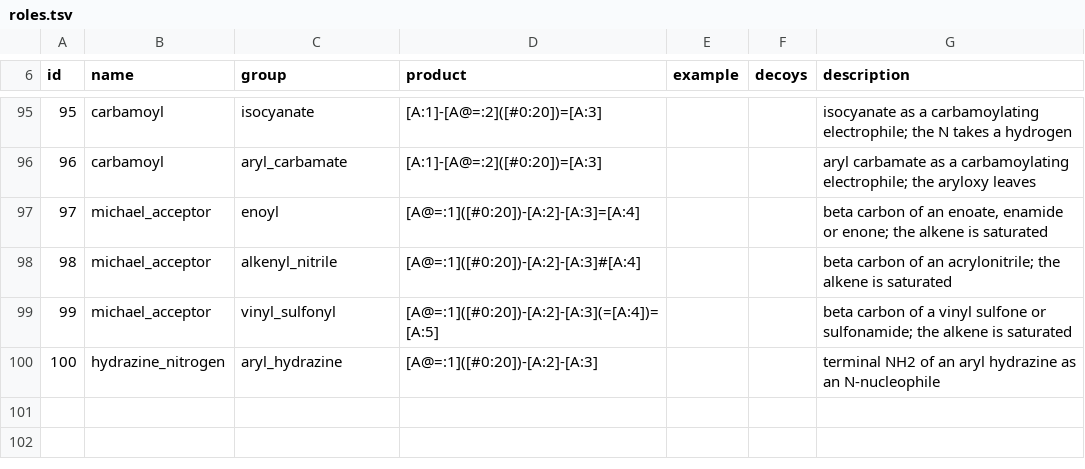
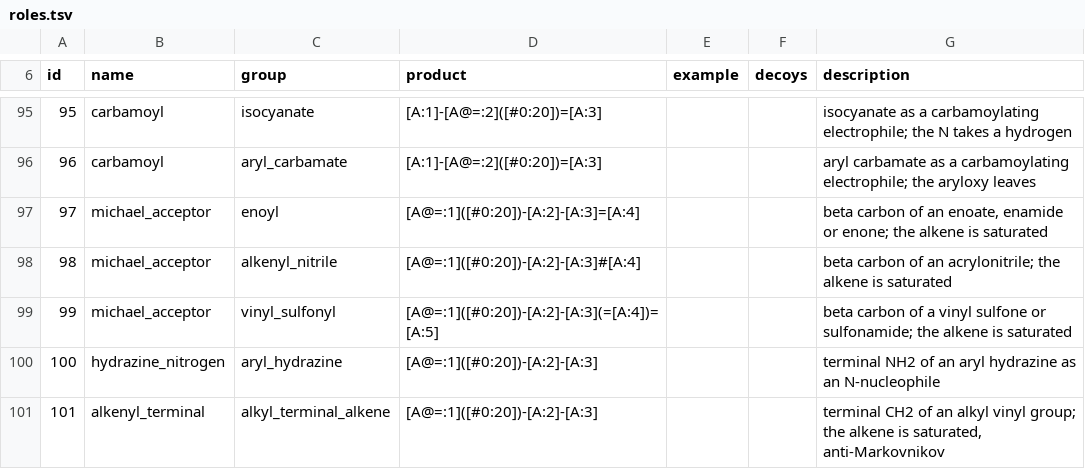
Before and after one commit to chython/chython, a TSV file: chython/reactions/tables/roles.tsv, drawn as a sheet; only a part is shown, gaps mark what is left out.

```diff
--- a/chython/reactions/tables/roles.tsv
+++ b/chython/reactions/tables/roles.tsv
@@ -100 +100,2 @@ id	name	group	product	example	decoys	description
 100	hydrazine_nitrogen	aryl_hydrazine	[A@=:1]([#0:20])-[A:2]-[A:3]			terminal NH2 of an aryl hydrazine as an N-nucleophile
+101	alkenyl_terminal	alkyl_terminal_alkene	[A@=:1]([#0:20])-[A:2]-[A:3]			terminal CH2 of an alkyl vinyl group; the alkene is saturated, anti-Markovnikov
```
Also changed, not shown: chython/reactions/tables/functional.tsv, chython/reactions/tables/reactions.tsv, 5 other files.
